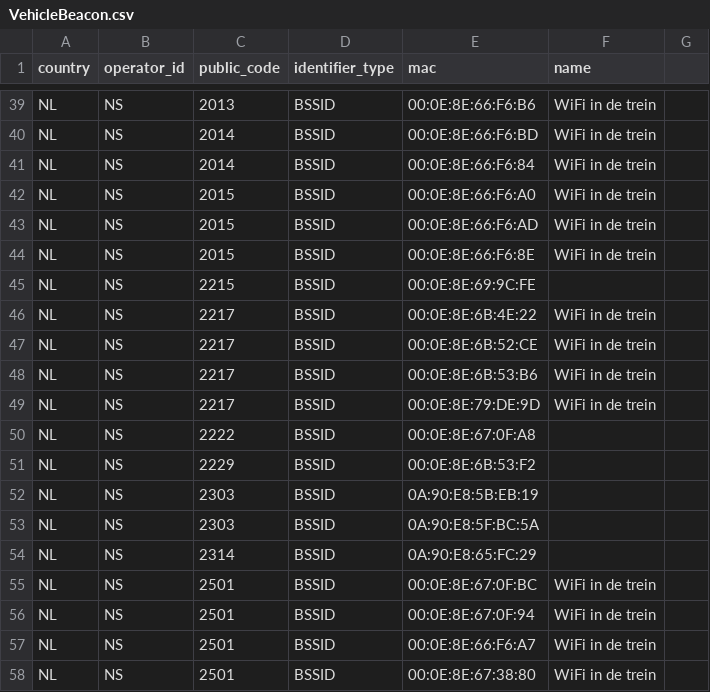
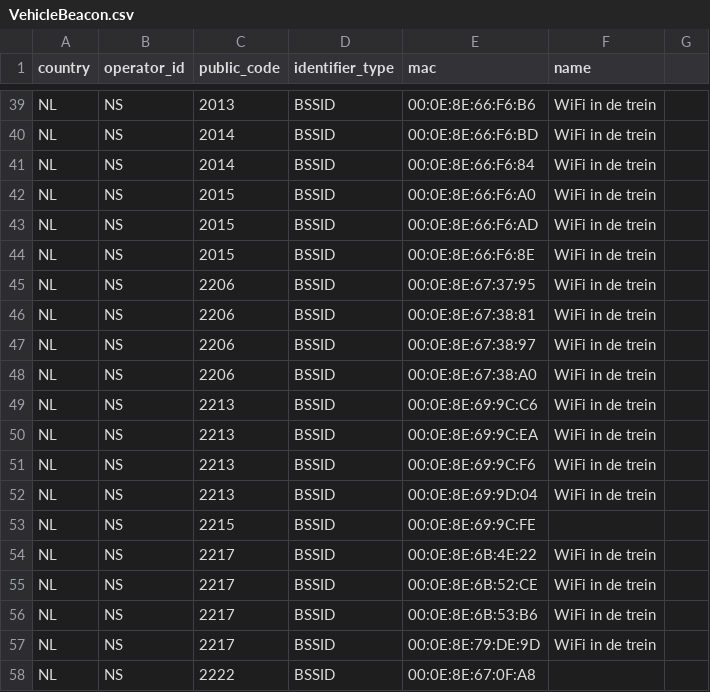
Before and after one commit to StichtingOpenGeo/VehicleBeacon, a CSV file: VehicleBeacon.csv, drawn as a sheet; only a part is shown, gaps mark what is left out; the shorter side is filled out with more unchanged rows.

Commit message:
NS:2213 NS:2206

```diff
--- a/VehicleBeacon.csv
+++ b/VehicleBeacon.csv
@@ -44,2 +44,10 @@ NL,NS,2015,BSSID,00:0E:8E:66:F6:AD,WiFi in de trein
 NL,NS,2015,BSSID,00:0E:8E:66:F6:8E,WiFi in de trein
+NL,NS,2206,BSSID,00:0E:8E:67:37:95,WiFi in de trein
+NL,NS,2206,BSSID,00:0E:8E:67:38:81,WiFi in de trein
+NL,NS,2206,BSSID,00:0E:8E:67:38:97,WiFi in de trein
+NL,NS,2206,BSSID,00:0E:8E:67:38:A0,WiFi in de trein
+NL,NS,2213,BSSID,00:0E:8E:69:9C:C6,WiFi in de trein
+NL,NS,2213,BSSID,00:0E:8E:69:9C:EA,WiFi in de trein
+NL,NS,2213,BSSID,00:0E:8E:69:9C:F6,WiFi in de trein
+NL,NS,2213,BSSID,00:0E:8E:69:9D:04,WiFi in de trein
 NL,NS,2215,BSSID,00:0E:8E:69:9C:FE,
```
